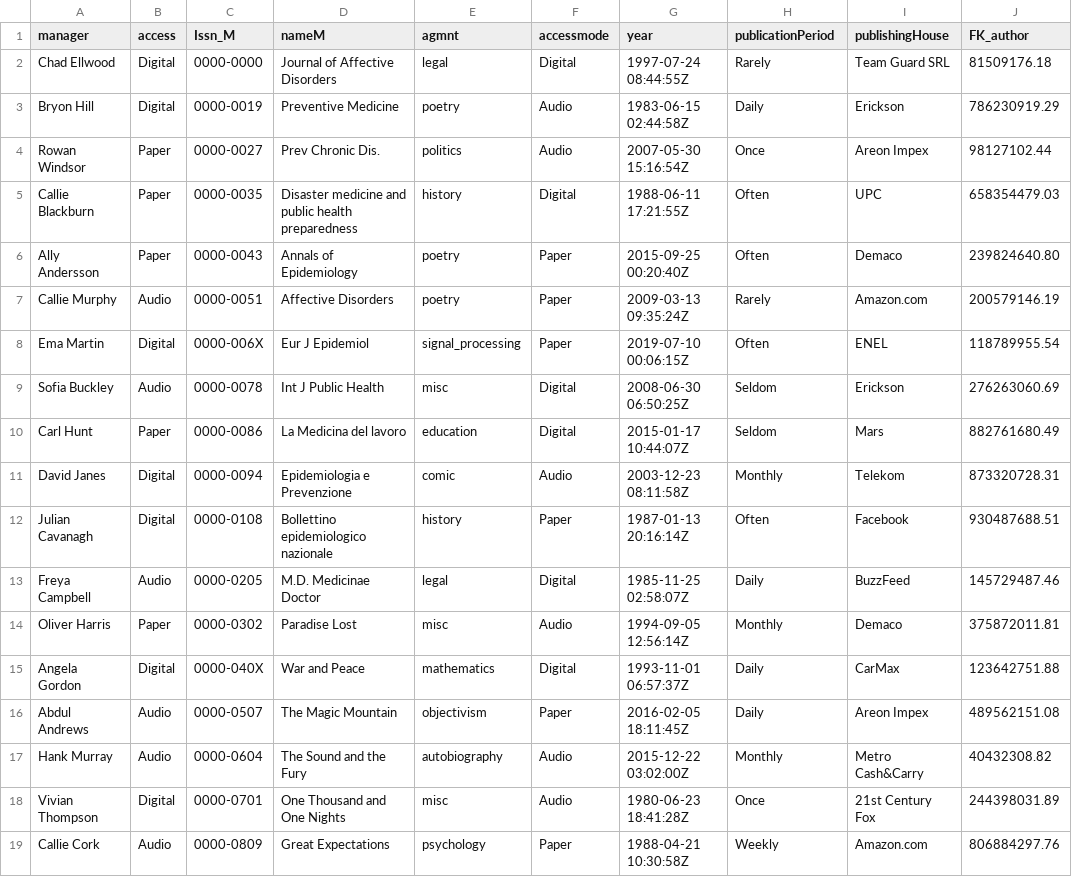
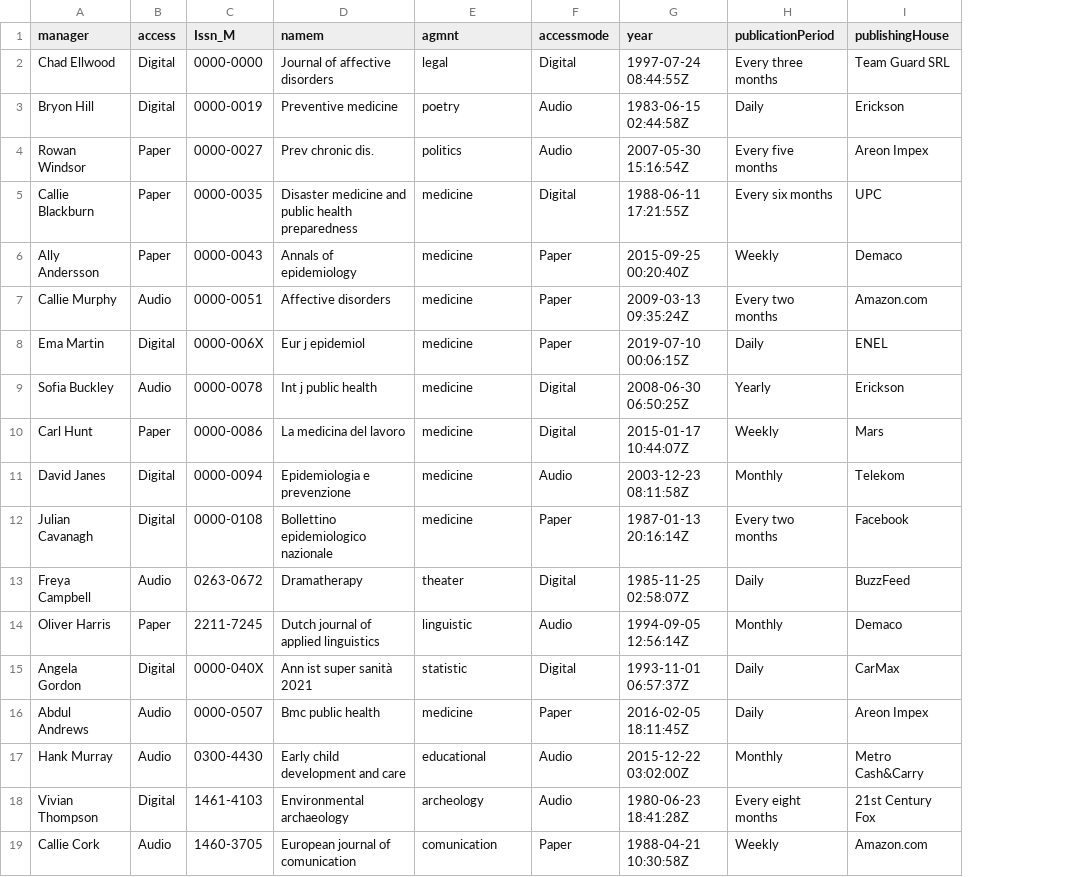
Before and after one commit to lorenzotecchia/ProgettoOOBD, a CSV file: BD/Documentazione/MagazineBigCSV.csv, drawn as a sheet; only a part is shown; removed rows and columns are numbered as before the commit, all else as after; the diff covers the shown part only; the diff names each change by its address in the sheet, - before the commit and + after, or states it on an @@ line.

```diff
--- a/BD/Documentazione/MagazineBigCSV.csv
+++ b/BD/Documentazione/MagazineBigCSV.csv
-column D (nameM), rows 2-19: Journal of Affective Disorders | Preventive Medicine | Prev Chronic Dis. | Disaster medicine and public health preparedness | Annals of Epidemiology | Affective Disorders | Eur J Epidemiol | Int J Public Health | La Medicina del lavoro | Epidemiologia e Prevenzione | Bollettino epidemiologico nazionale | M.D. Medicinae Doctor | Paradise Lost | War and Peace | The Magic Mountain | The Sound and the Fury | One Thousand and One Nights | Great Expectations
+column D (namem), rows 2-19: Journal of affective disorders | Preventive medicine | Prev chronic dis. | Disaster medicine and public health preparedness | Annals of epidemiology | Affective disorders | Eur j epidemiol | Int j public health | La medicina del lavoro | Epidemiologia e prevenzione | Bollettino epidemiologico nazionale | Dramatherapy | Dutch journal of applied linguistics | Ann ist super sanità 2021 | Bmc public health | Early child development and care | Environmental archaeology | European journal of comunication
-column J (FK_author), rows 2-19: 81509176.18 | 786230919.29 | 98127102.44 | 658354479.03 | 239824640.80 | 200579146.19 | 118789955.54 | 276263060.69 | 882761680.49 | 873320728.31 | 930487688.51 | 145729487.46 | 375872011.81 | 123642751.88 | 489562151.08 | 40432308.82 | 244398031.89 | 806884297.76
-H2 (publicationPeriod): Rarely
+H2 (publicationPeriod): Every three months
-H4 (publicationPeriod): Once
+H4 (publicationPeriod): Every five months
-E5 (agmnt): history
+E5 (agmnt): medicine
-H5 (publicationPeriod): Often
+H5 (publicationPeriod): Every six months
-E6:E7 (agmnt): poetry
+E6:E7 (agmnt): medicine
-H6 (publicationPeriod): Often
+H6 (publicationPeriod): Weekly
-H7 (publicationPeriod): Rarely
+H7 (publicationPeriod): Every two months
-E8 (agmnt): signal_processing
+E8 (agmnt): medicine
-H8 (publicationPeriod): Often
+H8 (publicationPeriod): Daily
-E9 (agmnt): misc
+E9 (agmnt): medicine
-H9 (publicationPeriod): Seldom
+H9 (publicationPeriod): Yearly
-E10 (agmnt): education
+E10 (agmnt): medicine
-H10 (publicationPeriod): Seldom
+H10 (publicationPeriod): Weekly
-E11 (agmnt): comic
+E11 (agmnt): medicine
-E12 (agmnt): history
+E12 (agmnt): medicine
-H12 (publicationPeriod): Often
+H12 (publicationPeriod): Every two months
-C13 (Issn_M): 0000-0205
+C13 (Issn_M): 0263-0672
-E13 (agmnt): legal
+E13 (agmnt): theater
-C14 (Issn_M): 0000-0302
+C14 (Issn_M): 2211-7245
-E14 (agmnt): misc
+E14 (agmnt): linguistic
-E15 (agmnt): mathematics
+E15 (agmnt): statistic
-E16 (agmnt): objectivism
+E16 (agmnt): medicine
-C17 (Issn_M): 0000-0604
+C17 (Issn_M): 0300-4430
-E17 (agmnt): autobiography
+E17 (agmnt): educational
-C18 (Issn_M): 0000-0701
+C18 (Issn_M): 1461-4103
-E18 (agmnt): misc
+E18 (agmnt): archeology
-H18 (publicationPeriod): Once
+H18 (publicationPeriod): Every eight months
-C19 (Issn_M): 0000-0809
+C19 (Issn_M): 1460-3705
-E19 (agmnt): psychology
+E19 (agmnt): comunication
```
Also changed, not shown: 79 edited cells elsewhere in this file, BD/Documentazione/ArticleBigCSV.csv.
